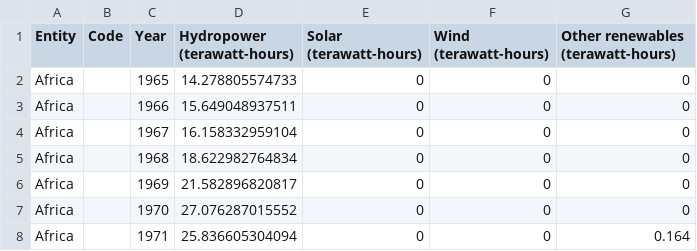
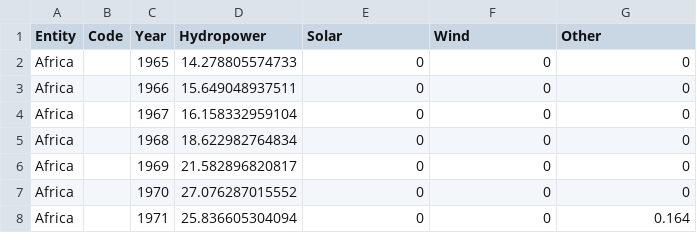
Before and after one commit to 1099238610/global-map-vis, a CSV file: data/modern-renewable-energy-consumption.csv, drawn as a sheet; only a part is shown.

```diff
--- a/data/modern-renewable-energy-consumption.csv
+++ b/data/modern-renewable-energy-consumption.csv
@@ -1,2 +1,2 @@
-Entity,Code,Year,Hydropower (terawatt-hours),Solar (terawatt-hours),Wind (terawatt-hours),Other renewables (terawatt-hours)
+Entity,Code,Year,Hydropower,Solar,Wind,Other
 Africa,,1965,14.278805574733,0,0,0
```
Also changed, not shown: 1 other file.
